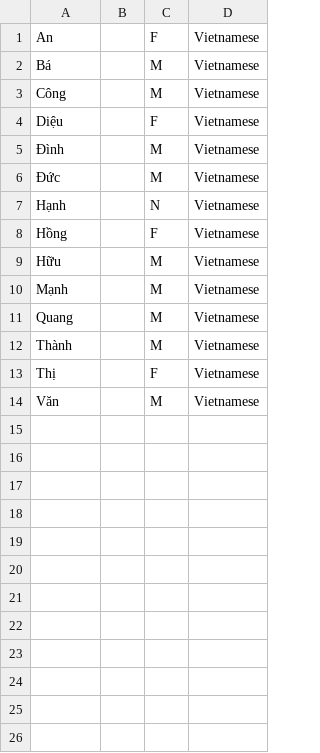
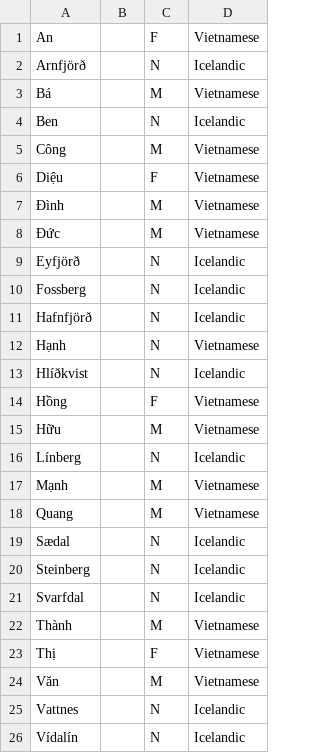
Before and after one commit to perey/namegen, a CSV file: additional.csv, drawn as a sheet.

```diff
--- a/additional.csv
+++ b/additional.csv
@@ -1,3 +1,5 @@
 An,,F,Vietnamese
+Arnfjörð,,N,Icelandic
 Bá,,M,Vietnamese
+Ben,,N,Icelandic
 Công,,M,Vietnamese
@@ -6,7 +8,15 @@ Diệu,,F,Vietnamese
 Đức,,M,Vietnamese
+Eyfjörð,,N,Icelandic
+Fossberg,,N,Icelandic
+Hafnfjörð,,N,Icelandic
 Hạnh,,N,Vietnamese
+Hlíðkvist,,N,Icelandic
 Hồng,,F,Vietnamese
 Hữu,,M,Vietnamese
+Línberg,,N,Icelandic
 Mạnh,,M,Vietnamese
 Quang,,M,Vietnamese
+Sædal,,N,Icelandic
+Steinberg,,N,Icelandic
+Svarfdal,,N,Icelandic
 Thành,,M,Vietnamese
@@ -14 +24,3 @@ Thị,,F,Vietnamese
 Văn,,M,Vietnamese
+Vattnes,,N,Icelandic
+Vídalín,,N,Icelandic
```
Also changed, not shown: family.csv, personal.csv, 2 other files.
